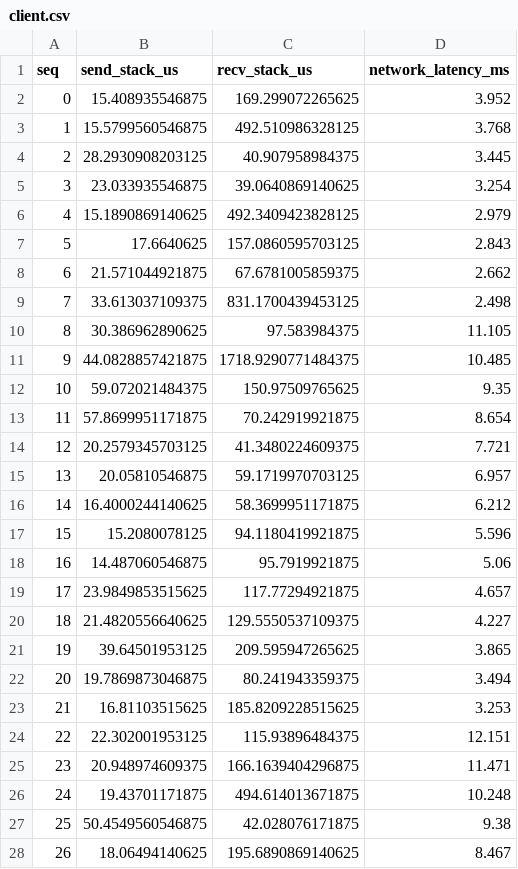
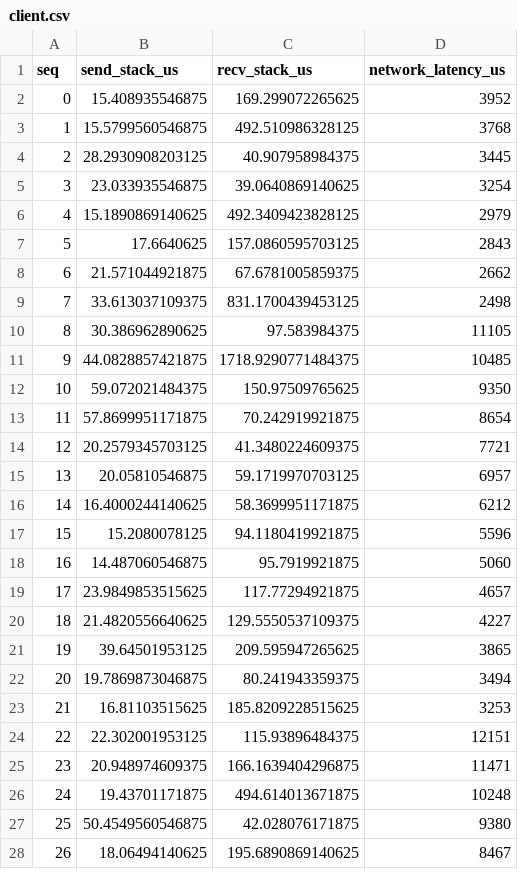
Before and after one commit to BTreeMap/PingPong, a CSV file: demo/client.csv, drawn as a sheet; only a part is shown; the diff covers the shown part only.

```diff
--- a/demo/client.csv
+++ b/demo/client.csv
@@ -1,28 +1,28 @@
-seq,send_stack_us,recv_stack_us,network_latency_ms
-0,15.408935546875,169.299072265625,3.952
-1,15.5799560546875,492.510986328125,3.768
-2,28.2930908203125,40.907958984375,3.445
-3,23.033935546875,39.0640869140625,3.254
-4,15.1890869140625,492.3409423828125,2.979
-5,17.6640625,157.0860595703125,2.843
-6,21.571044921875,67.6781005859375,2.662
-7,33.613037109375,831.1700439453125,2.498
-8,30.386962890625,97.583984375,11.105
-9,44.0828857421875,1718.9290771484375,10.485
-10,59.072021484375,150.97509765625,9.35
-11,57.8699951171875,70.242919921875,8.654
-12,20.2579345703125,41.3480224609375,7.721
-13,20.05810546875,59.1719970703125,6.957
-14,16.4000244140625,58.3699951171875,6.212
-15,15.2080078125,94.1180419921875,5.596
-16,14.487060546875,95.7919921875,5.06
-17,23.9849853515625,117.77294921875,4.657
-18,21.4820556640625,129.5550537109375,4.227
-19,39.64501953125,209.595947265625,3.865
-20,19.7869873046875,80.241943359375,3.494
-21,16.81103515625,185.8209228515625,3.253
-22,22.302001953125,115.93896484375,12.151
-23,20.948974609375,166.1639404296875,11.471
-24,19.43701171875,494.614013671875,10.248
-25,50.4549560546875,42.028076171875,9.38
-26,18.06494140625,195.6890869140625,8.467
+seq,send_stack_us,recv_stack_us,network_latency_us
+0,15.408935546875,169.299072265625,3952
+1,15.5799560546875,492.510986328125,3768
+2,28.2930908203125,40.907958984375,3445
+3,23.033935546875,39.0640869140625,3254
+4,15.1890869140625,492.3409423828125,2979
+5,17.6640625,157.0860595703125,2843
+6,21.571044921875,67.6781005859375,2662
+7,33.613037109375,831.1700439453125,2498
+8,30.386962890625,97.583984375,11105
+9,44.0828857421875,1718.9290771484375,10485
+10,59.072021484375,150.97509765625,9350
+11,57.8699951171875,70.242919921875,8654
+12,20.2579345703125,41.3480224609375,7721
+13,20.05810546875,59.1719970703125,6957
+14,16.4000244140625,58.3699951171875,6212
+15,15.2080078125,94.1180419921875,5596
+16,14.487060546875,95.7919921875,5060
+17,23.9849853515625,117.77294921875,4657
+18,21.4820556640625,129.5550537109375,4227
+19,39.64501953125,209.595947265625,3865
+20,19.7869873046875,80.241943359375,3494
+21,16.81103515625,185.8209228515625,3253
+22,22.302001953125,115.93896484375,12151
+23,20.948974609375,166.1639404296875,11471
+24,19.43701171875,494.614013671875,10248
+25,50.4549560546875,42.028076171875,9380
+26,18.06494140625,195.6890869140625,8467
```
Also changed, not shown: 49 edited cells elsewhere in this file, demo/server.csv, 3 other files.
